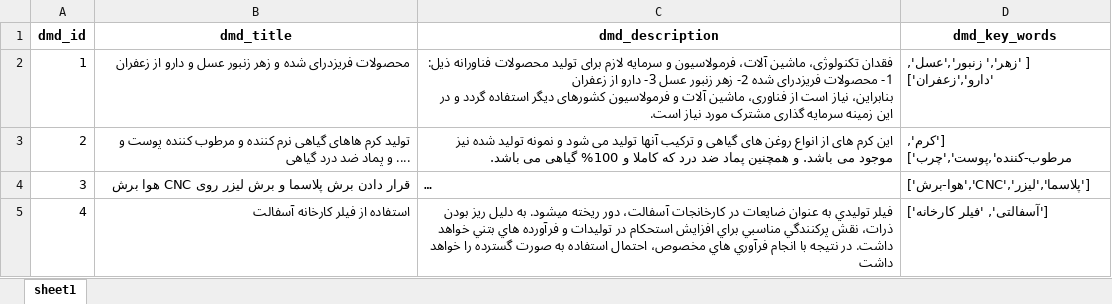
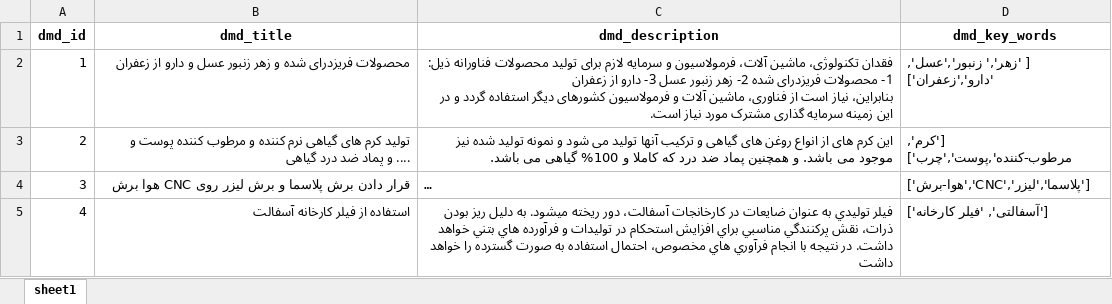
Before and after one commit to salehipak/military, an Excel workbook: dmd_sample.xlsx, sheet sheet1, drawn as a sheet; long unchanged cells end in …; values as stored, in another font and other column widths than the file's, no borders; the diff names each change by its address in the sheet, - before the commit and + after, or states it on an @@ line.

Commit message:
Add files via upload

```diff
--- a/dmd_sample.xlsx (sheet sheet1)
+++ b/dmd_sample.xlsx (sheet sheet1)
-B3 (dmd_title): تولید کرم هاهای گیاهی نرم…
+B3 (dmd_title): تولید کرم های گیاهی نرم…
```
